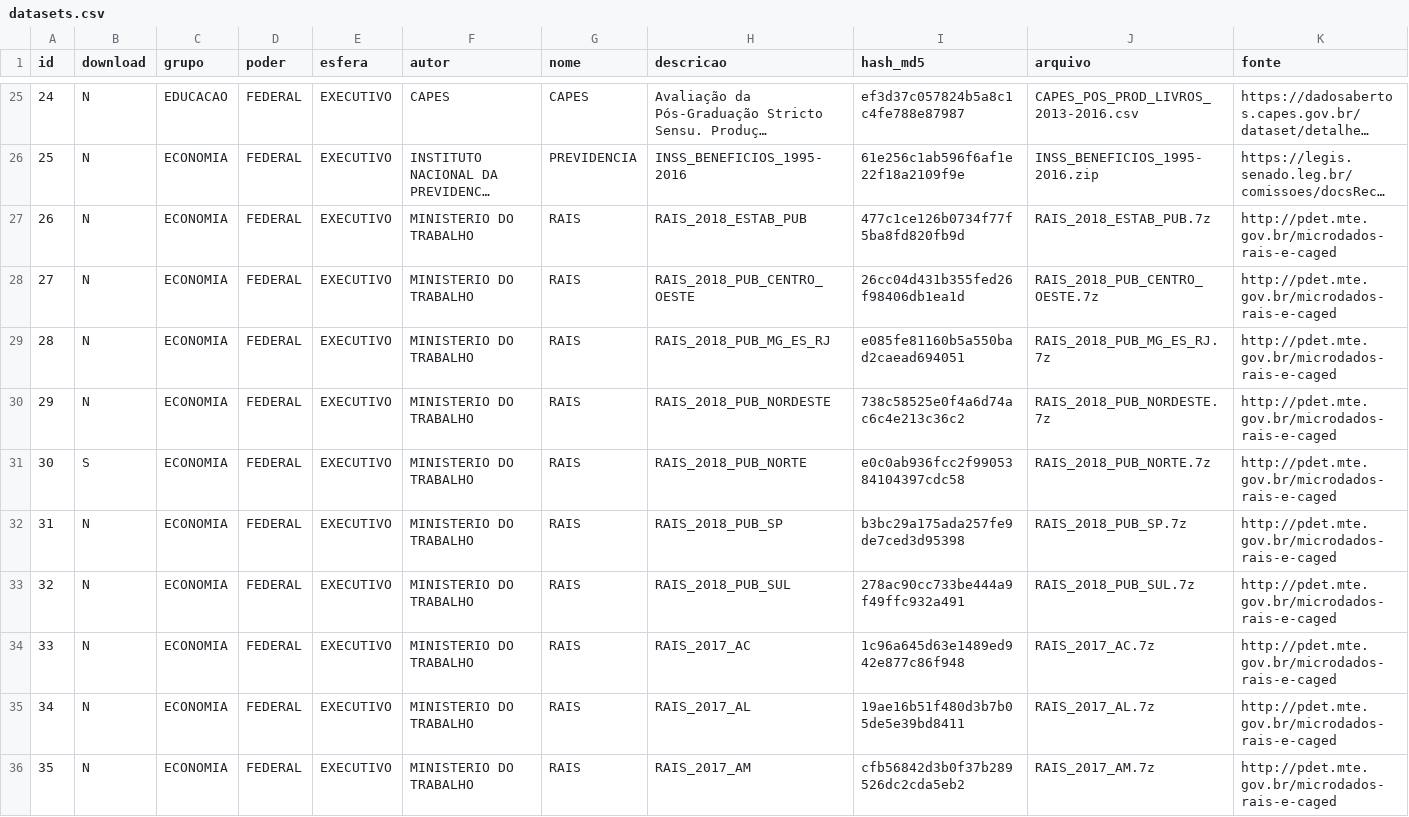
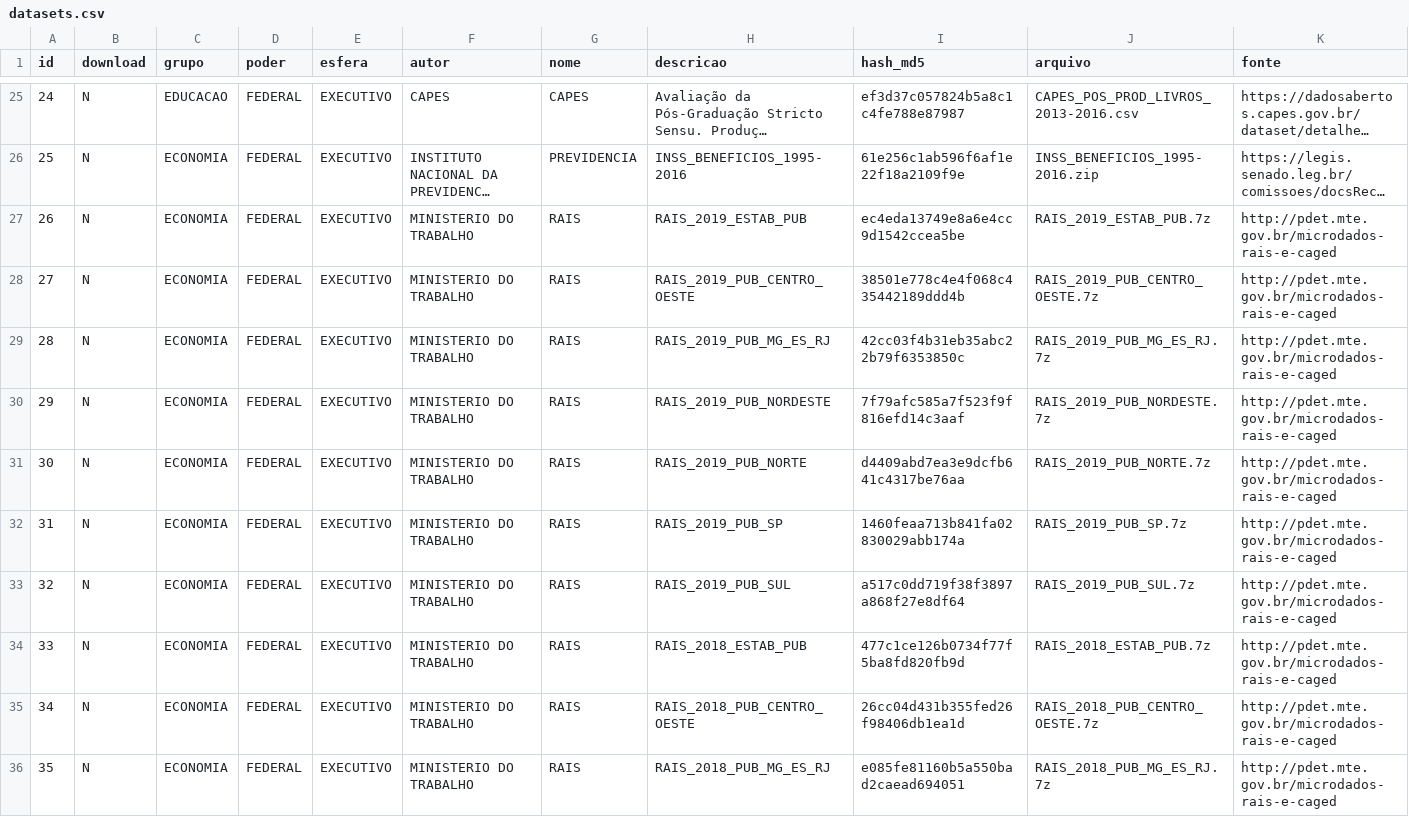
Before and after one commit to andrespp/dw-br, a CSV file: datasets.csv, drawn as a sheet; only a part is shown, gaps mark what is left out; the shorter side is filled out with more unchanged rows; long unchanged cells end in …; addresses are those after the commit; rows hold the shown columns only; the diff names each change by its address in the sheet, - before the commit and + after, or states it on an @@ line.

Commit message:
Adds RAIS 2019 datasrc

```diff
--- a/datasets.csv
+++ b/datasets.csv
+row 27: 26 | N | ECONOMIA | FEDERAL | EXECUTIVO | MINISTERIO DO TRABALHO | RAIS | RAIS_2019_ESTAB_PUB | ec4eda13749e8a6e4cc9d1542ccea5be | RAIS_2019_ESTAB_PUB.7z | http://pdet.mte.gov.br/microdados-rais-e-caged
+row 28: 27 | N | ECONOMIA | FEDERAL | EXECUTIVO | MINISTERIO DO TRABALHO | RAIS | RAIS_2019_PUB_CENTRO_OESTE | 38501e778c4e4f068c435442189ddd4b | RAIS_2019_PUB_CENTRO_OESTE.7z | http://pdet.mte.gov.br/microdados-rais-e-caged
+row 29: 28 | N | ECONOMIA | FEDERAL | EXECUTIVO | MINISTERIO DO TRABALHO | RAIS | RAIS_2019_PUB_MG_ES_RJ | 42cc03f4b31eb35abc22b79f6353850c | RAIS_2019_PUB_MG_ES_RJ.7z | http://pdet.mte.gov.br/microdados-rais-e-caged
+row 30: 29 | N | ECONOMIA | FEDERAL | EXECUTIVO | MINISTERIO DO TRABALHO | RAIS | RAIS_2019_PUB_NORDESTE | 7f79afc585a7f523f9f816efd14c3aaf | RAIS_2019_PUB_NORDESTE.7z | http://pdet.mte.gov.br/microdados-rais-e-caged
+row 31: 30 | N | ECONOMIA | FEDERAL | EXECUTIVO | MINISTERIO DO TRABALHO | RAIS | RAIS_2019_PUB_NORTE | d4409abd7ea3e9dcfb641c4317be76aa | RAIS_2019_PUB_NORTE.7z | http://pdet.mte.gov.br/microdados-rais-e-caged
+row 32: 31 | N | ECONOMIA | FEDERAL | EXECUTIVO | MINISTERIO DO TRABALHO | RAIS | RAIS_2019_PUB_SP | 1460feaa713b841fa02830029abb174a | RAIS_2019_PUB_SP.7z | http://pdet.mte.gov.br/microdados-rais-e-caged
+row 33: 32 | N | ECONOMIA | FEDERAL | EXECUTIVO | MINISTERIO DO TRABALHO | RAIS | RAIS_2019_PUB_SUL | a517c0dd719f38f3897a868f27e8df64 | RAIS_2019_PUB_SUL.7z | http://pdet.mte.gov.br/microdados-rais-e-caged
@@ column A (id) renumbered from row 34 down @@
```
